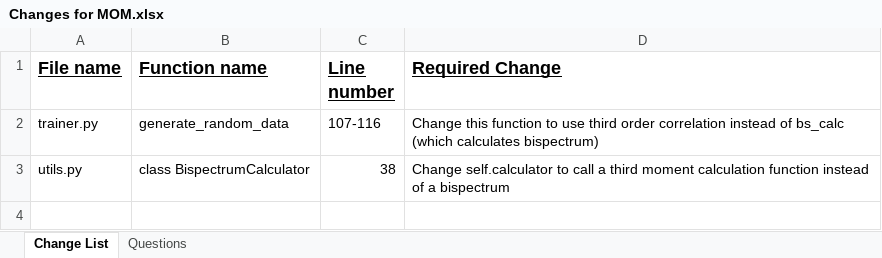
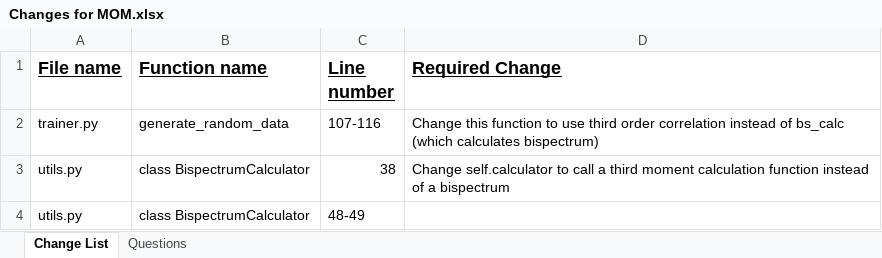
Before and after one commit to michc200/Inverting-Method-of-Moments, an Excel workbook: Changes for MOM.xlsx, sheet Change List, drawn as a sheet; values as stored, in another font and other column widths than the file's, no borders; the diff names each change by its address in the sheet, - before the commit and + after, or states it on an @@ line.

```diff
--- a/Changes for MOM.xlsx (sheet Change List)
+++ b/Changes for MOM.xlsx (sheet Change List)
+row 4: utils.py | class BispectrumCalculator | 48-49
```
Also changed, not shown: 2 other files.
